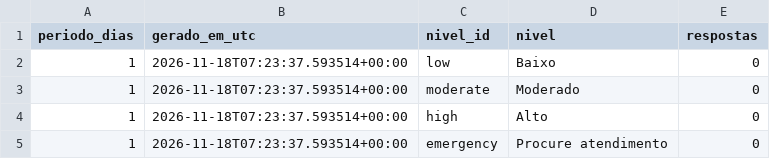
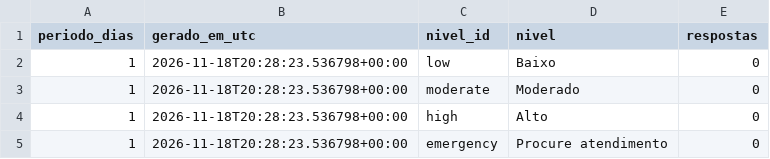
Before and after one commit to micael-oliveira-ufam/respirar-amazonas, a CSV file: docs/dados/csv/niveis-1d.csv, drawn as a sheet.

```diff
--- a/docs/dados/csv/niveis-1d.csv
+++ b/docs/dados/csv/niveis-1d.csv
@@ -1,5 +1,5 @@
 periodo_dias,gerado_em_utc,nivel_id,nivel,respostas
-1,2026-11-18T07:23:37.593514+00:00,low,Baixo,0
-1,2026-11-18T07:23:37.593514+00:00,moderate,Moderado,0
-1,2026-11-18T07:23:37.593514+00:00,high,Alto,0
-1,2026-11-18T07:23:37.593514+00:00,emergency,Procure atendimento,0
+1,2026-11-18T20:28:23.536798+00:00,low,Baixo,0
+1,2026-11-18T20:28:23.536798+00:00,moderate,Moderado,0
+1,2026-11-18T20:28:23.536798+00:00,high,Alto,0
+1,2026-11-18T20:28:23.536798+00:00,emergency,Procure atendimento,0
```
Also changed, not shown: docs/dados/csv/areas-30d.csv, docs/dados/csv/areas-90d.csv, 19 other files.
